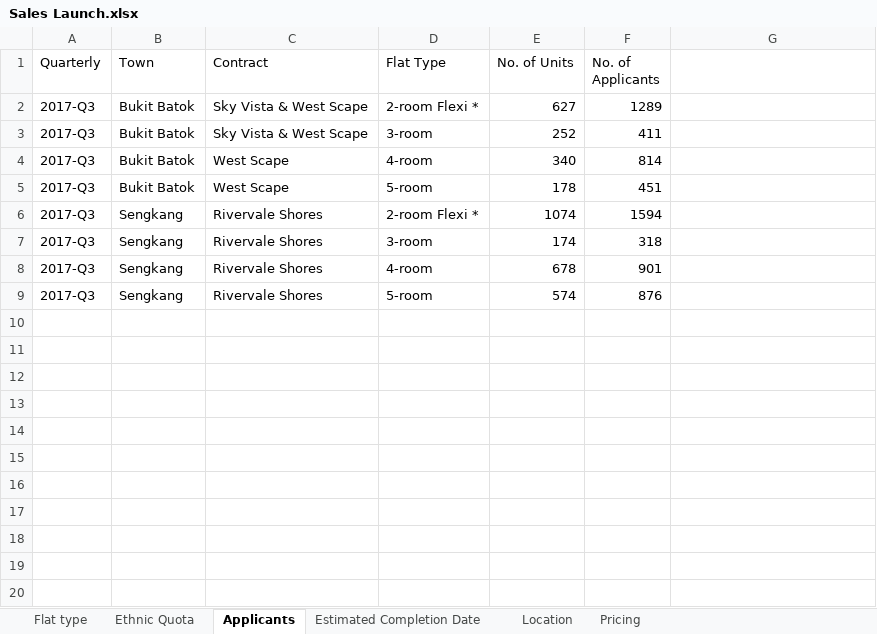
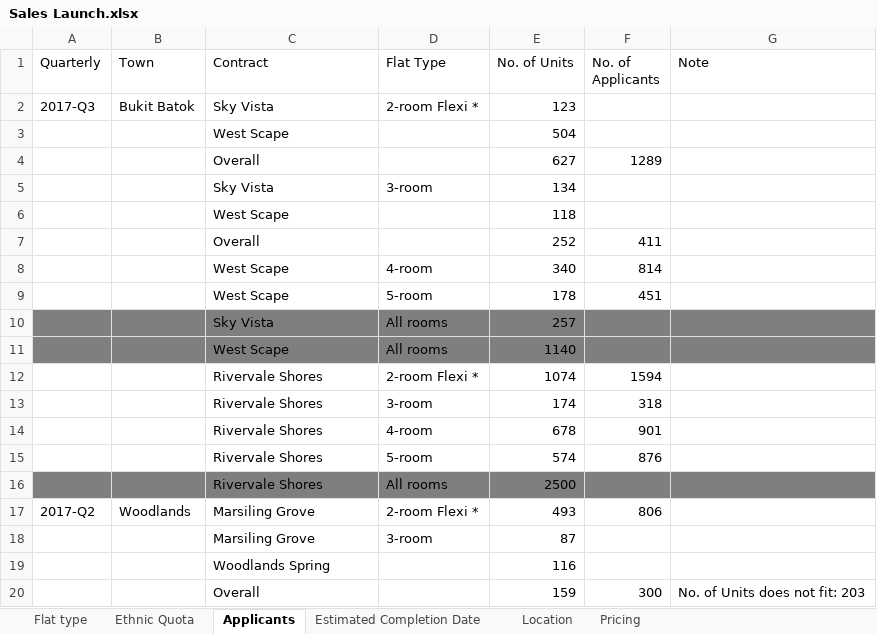
Before and after one commit to hovinh/HDB-Simulation, an Excel workbook: document/Sales Launch.xlsx, sheet Applicants, drawn as a sheet; only a part is shown; values as stored, in another font and other column widths than the file's, no borders; table styles not drawn; removed rows and columns are numbered as before the commit, all else as after; the diff covers the shown part only; the diff names each change by its address in the sheet, - before the commit and + after, or states it on an @@ line.

```diff
--- a/document/Sales Launch.xlsx (sheet Applicants)
+++ b/document/Sales Launch.xlsx (sheet Applicants)
-G1: (empty)
+G1: Note
-C2 (Contract): Sky Vista & West Scape
+C2 (Contract): Sky Vista
-E2 (No. of Units): 627
+E2 (No. of Units): 123
-F2 (No. of Applicants): 1289
+F2 (No. of Applicants): (empty)
-row 3: 2017-Q3 | Bukit Batok | Sky Vista & West Scape | 3-room | 252 | 411
+row 3:  |  | West Scape |  | 504
+row 4:  |  | Overall |  | 627 | 1289
+row 5:  |  | Sky Vista | 3-room | 134
+row 6:  |  | West Scape |  | 118
+row 7:  |  | Overall |  | 252 | 411
-A8:A9 (Quarterly): 2017-Q3
+A8:A9 (Quarterly): (empty)
-B8:B9 (Town): Bukit Batok
+B8:B9 (Town): (empty)
+row 10:  |  | Sky Vista | All rooms | 257
+row 11:  |  | West Scape | All rooms | 1140
-A12:A15 (Quarterly): 2017-Q3
+A12:A15 (Quarterly): (empty)
-B12:B15 (Town): Sengkang
+B12:B15 (Town): (empty)
+row 16:  |  | Rivervale Shores | All rooms | 2500
+row 17: 2017-Q2 | Woodlands | Marsiling Grove | 2-room Flexi * | 493 | 806
+row 18:  |  | Marsiling Grove | 3-room | 87
+row 19:  |  | Woodlands Spring |  | 116
+row 20:  |  | Overall |  | 159 | 300 | No. of Units does not fit: 203
```
Also changed, not shown: 25 added rows elsewhere in this sheet, sheet Ethnic Quota, document/Simulation.xlsx.
